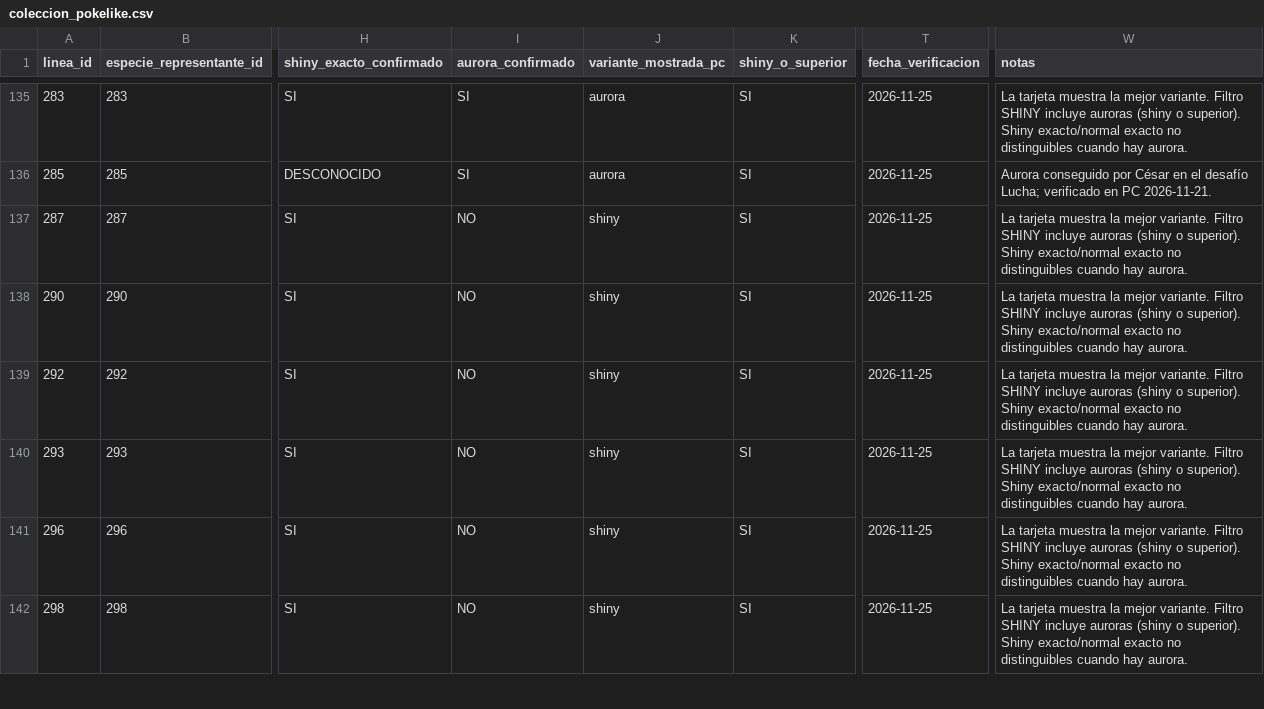
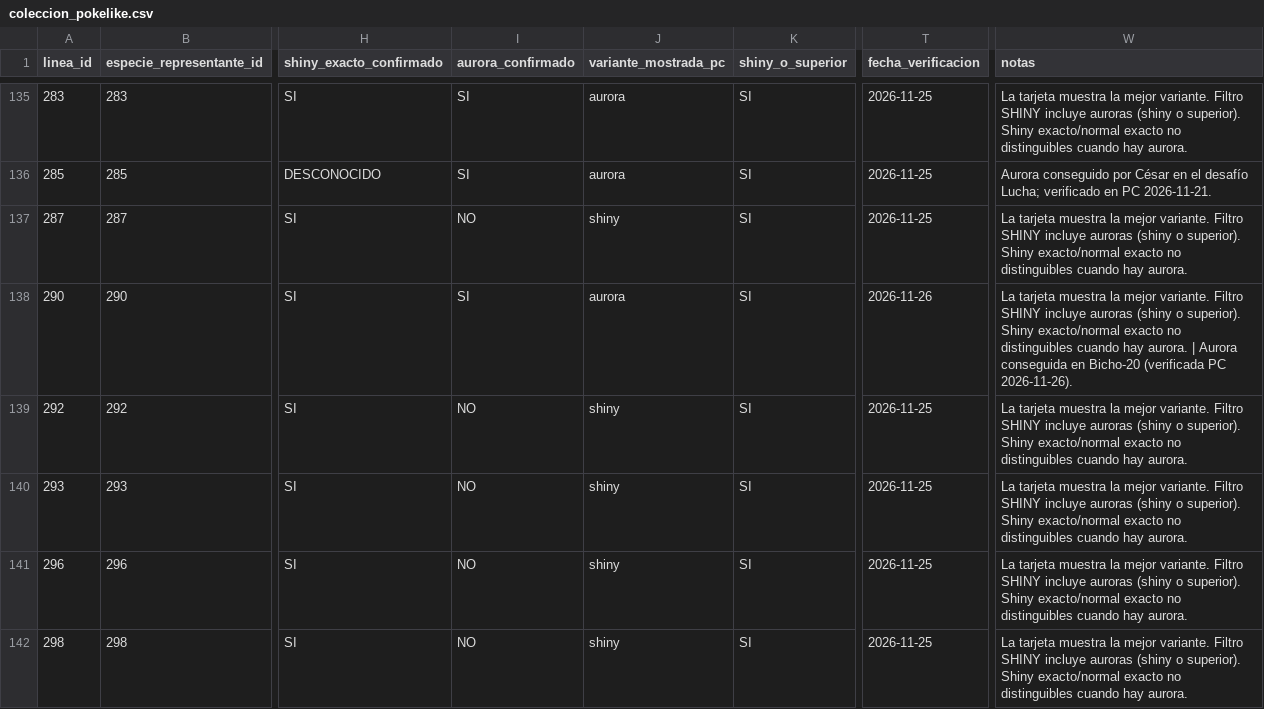
Before and after one commit to Cesarj9/Outfit, a CSV file: pokelike/coleccion_pokelike.csv, drawn as a sheet; only a part is shown, gaps mark what is left out; the diff names each change by its address in the sheet, - before the commit and + after, or states it on an @@ line.

```diff
--- a/pokelike/coleccion_pokelike.csv
+++ b/pokelike/coleccion_pokelike.csv
-I138 (aurora_confirmado): NO
+I138 (aurora_confirmado): SI
-J138 (variante_mostrada_pc): shiny
+J138 (variante_mostrada_pc): aurora
-T138 (fecha_verificacion): 2026-11-25
+T138 (fecha_verificacion): 2026-11-26
-W138 (notas): …hay aurora.
+W138 (notas): …hay aurora. | Aurora conseguida en Bicho-20 (verificada PC 2026-11-26).
```
Also changed, not shown: pokelike/historial_partidas.csv, 5 other files.
